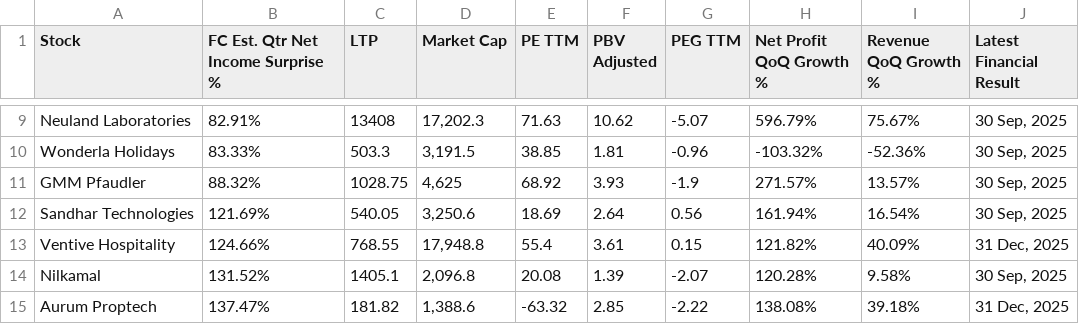
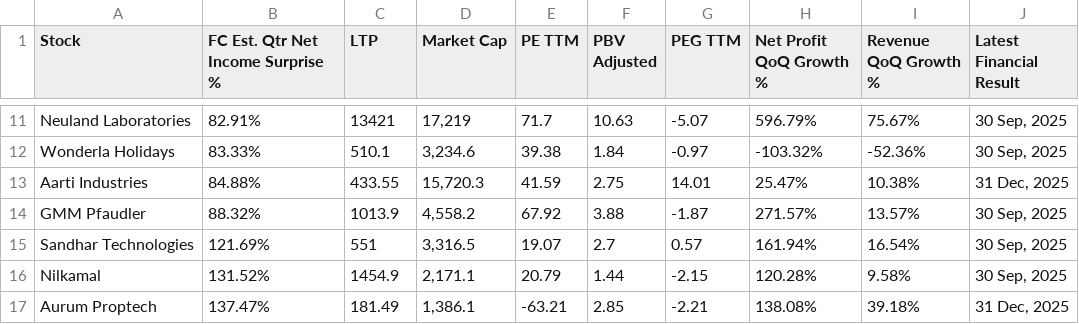
Before and after one commit to Anupamvm/mCube-ai, a CSV file: trendlyne_data/forecaster/trendlyne_Beat_Quarter_Net_Income_Estimates.csv, drawn as a sheet; only a part is shown, gaps mark what is left out; removed rows and columns are numbered as before the commit, all else as after; the diff covers the shown part only; the diff names each change by its address in the sheet, - before the commit and + after, or states it on an @@ line.

```diff
--- a/trendlyne_data/forecaster/trendlyne_Beat_Quarter_Net_Income_Estimates.csv
+++ b/trendlyne_data/forecaster/trendlyne_Beat_Quarter_Net_Income_Estimates.csv
-C11 (LTP): 13408
+C11 (LTP): 13421
-D11 (Market Cap): 17,202.3
+D11 (Market Cap): 17,219
-E11 (PE TTM): 71.63
+E11 (PE TTM): 71.7
-F11 (PBV Adjusted): 10.62
+F11 (PBV Adjusted): 10.63
-C12 (LTP): 503.3
+C12 (LTP): 510.1
-D12 (Market Cap): 3,191.5
+D12 (Market Cap): 3,234.6
-E12 (PE TTM): 38.85
+E12 (PE TTM): 39.38
-F12 (PBV Adjusted): 1.81
+F12 (PBV Adjusted): 1.84
-G12 (PEG TTM): -0.96
+G12 (PEG TTM): -0.97
+row 13: Aarti Industries | 84.88% | 433.55 | 15,720.3 | 41.59 | 2.75 | 14.01 | 25.47% | 10.38% | 31 Dec, 2025
-C14 (LTP): 1028.75
+C14 (LTP): 1013.9
-D14 (Market Cap): 4,625
+D14 (Market Cap): 4,558.2
-E14 (PE TTM): 68.92
+E14 (PE TTM): 67.92
-F14 (PBV Adjusted): 3.93
+F14 (PBV Adjusted): 3.88
-G14 (PEG TTM): -1.9
+G14 (PEG TTM): -1.87
-C15 (LTP): 540.05
+C15 (LTP): 551
-D15 (Market Cap): 3,250.6
+D15 (Market Cap): 3,316.5
-E15 (PE TTM): 18.69
+E15 (PE TTM): 19.07
-F15 (PBV Adjusted): 2.64
+F15 (PBV Adjusted): 2.7
-G15 (PEG TTM): 0.56
+G15 (PEG TTM): 0.57
-row 13: Ventive Hospitality | 124.66% | 768.55 | 17,948.8 | 55.4 | 3.61 | 0.15 | 121.82% | 40.09% | 31 Dec, 2025
-C16 (LTP): 1405.1
+C16 (LTP): 1454.9
-D16 (Market Cap): 2,096.8
+D16 (Market Cap): 2,171.1
-E16 (PE TTM): 20.08
+E16 (PE TTM): 20.79
-F16 (PBV Adjusted): 1.39
+F16 (PBV Adjusted): 1.44
-G16 (PEG TTM): -2.07
+G16 (PEG TTM): -2.15
-C17 (LTP): 181.82
+C17 (LTP): 181.49
-D17 (Market Cap): 1,388.6
+D17 (Market Cap): 1,386.1
-E17 (PE TTM): -63.32
+E17 (PE TTM): -63.21
-G17 (PEG TTM): -2.22
+G17 (PEG TTM): -2.21
```
Also changed, not shown: 2 added rows, 2 removed rows and 73 edited cells elsewhere in this file, trendlyne_data/forecaster/trendlyne_Beat_Quarter_Revenue_Estimates.csv, trendlyne_data/forecaster/trendlyne_Highest_3Mth_Analyst_Upgrades.csv, 51 other files.
